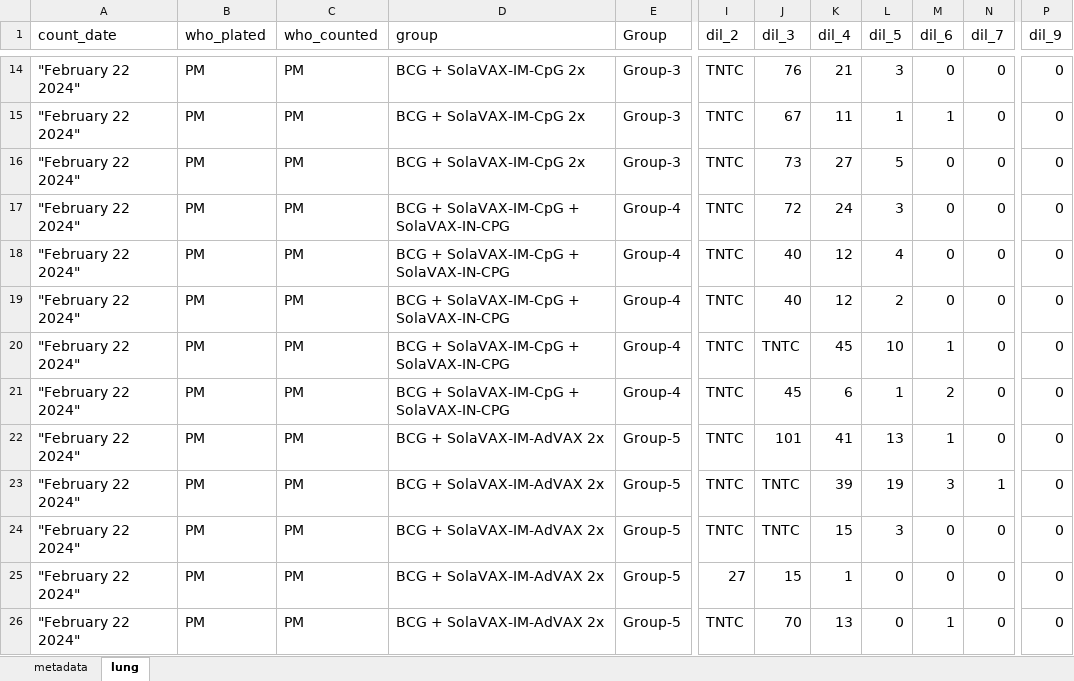
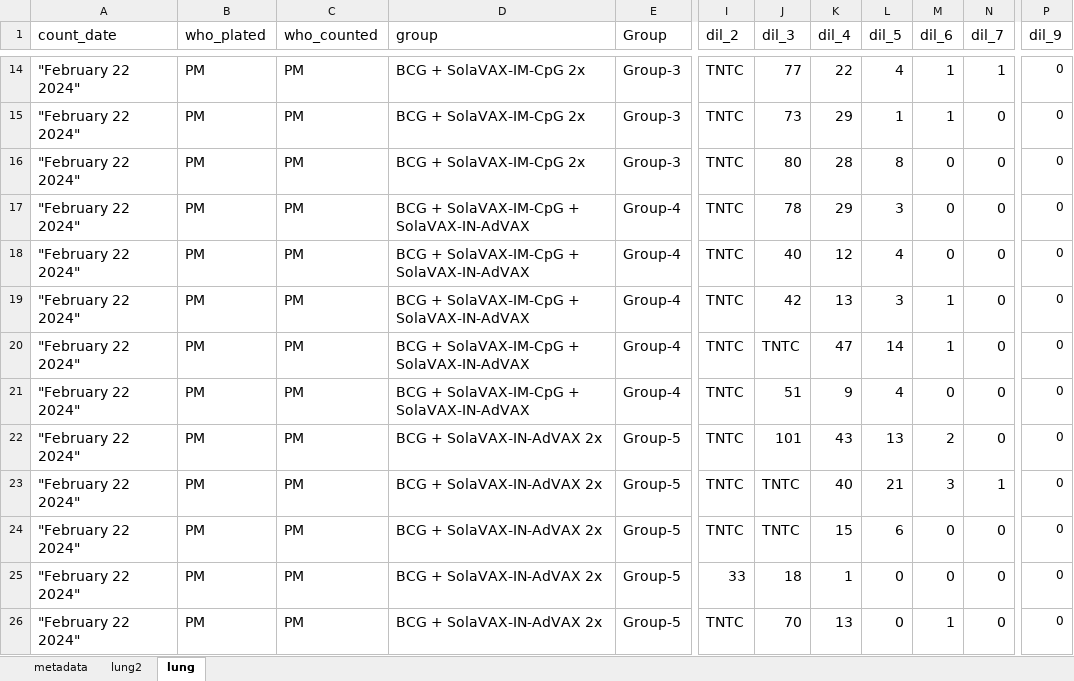
Before and after one commit to pmlnado/CFU_Pipeline, an Excel workbook: SVX_Boost2X_Lung_Day30_cfu_numbers.xlsx, sheet lung, drawn as a sheet; only a part is shown, gaps mark what is left out; values as stored, in another font and other column widths than the file's, no borders; the diff covers the shown part only; the diff names each change by its address in the sheet, - before the commit and + after, or states it on an @@ line.

```diff
--- a/SVX_Boost2X_Lung_Day30_cfu_numbers.xlsx (sheet lung)
+++ b/SVX_Boost2X_Lung_Day30_cfu_numbers.xlsx (sheet lung)
+sheet tab: lung2
-J14 (dil_3): 76
+J14 (dil_3): 77
-K14 (dil_4): 21
+K14 (dil_4): 22
-L14 (dil_5): 3
+L14 (dil_5): 4
-M14 (dil_6): 0
+M14 (dil_6): 1
-N14 (dil_7): 0
+N14 (dil_7): 1
@@ P14:P26 text size: smaller @@
-J15 (dil_3): 67
+J15 (dil_3): 73
-K15 (dil_4): 11
+K15 (dil_4): 29
-J16 (dil_3): 73
+J16 (dil_3): 80
-K16 (dil_4): 27
+K16 (dil_4): 28
-L16 (dil_5): 5
+L16 (dil_5): 8
-D17:D21 (group): BCG + SolaVAX-IM-CpG + SolaVAX-IN-CPG
+D17:D21 (group): BCG + SolaVAX-IM-CpG + SolaVAX-IN-AdVAX
-J17 (dil_3): 72
+J17 (dil_3): 78
-K17 (dil_4): 24
+K17 (dil_4): 29
-J19 (dil_3): 40
+J19 (dil_3): 42
-K19 (dil_4): 12
+K19 (dil_4): 13
-L19 (dil_5): 2
+L19 (dil_5): 3
-M19 (dil_6): 0
+M19 (dil_6): 1
-K20 (dil_4): 45
+K20 (dil_4): 47
-L20 (dil_5): 10
+L20 (dil_5): 14
-J21 (dil_3): 45
+J21 (dil_3): 51
-K21 (dil_4): 6
+K21 (dil_4): 9
-L21 (dil_5): 1
+L21 (dil_5): 4
-M21 (dil_6): 2
+M21 (dil_6): 0
-D22:D26 (group): BCG + SolaVAX-IM-AdVAX 2x
+D22:D26 (group): BCG + SolaVAX-IN-AdVAX 2x
-K22 (dil_4): 41
+K22 (dil_4): 43
-M22 (dil_6): 1
+M22 (dil_6): 2
-K23 (dil_4): 39
+K23 (dil_4): 40
-L23 (dil_5): 19
+L23 (dil_5): 21
-L24 (dil_5): 3
+L24 (dil_5): 6
-I25 (dil_2): 27
+I25 (dil_2): 33
-J25 (dil_3): 15
+J25 (dil_3): 18
```
Also changed, not shown: 54 edited cells and cell formats elsewhere in this sheet.
